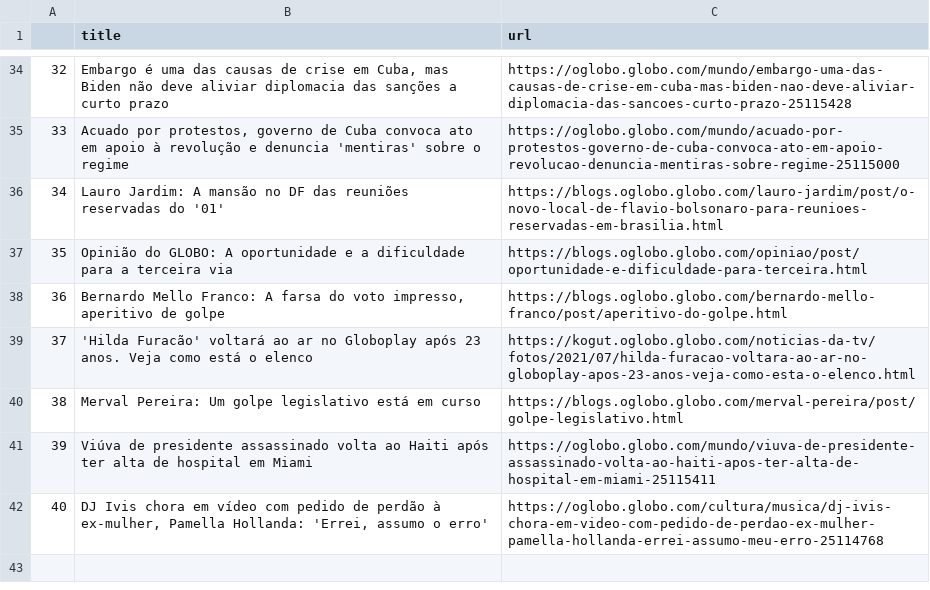
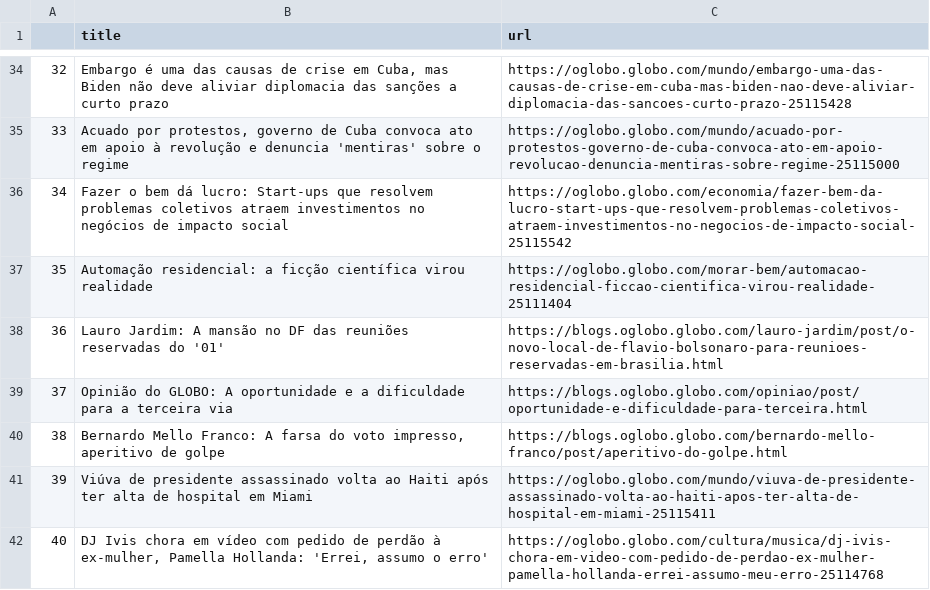
Before and after one commit to belisards/oglobo_headlines, a CSV file: oglobo-headlines.csv, drawn as a sheet; only a part is shown, gaps mark what is left out; removed rows and columns are numbered as before the commit, all else as after; the diff names each change by its address in the sheet, - before the commit and + after, or states it on an @@ line.

```diff
--- a/oglobo-headlines.csv
+++ b/oglobo-headlines.csv
+row 36: 34 | Fazer o bem dá lucro: Start-ups que resolvem problemas coletivos atraem investimentos no negócios de impacto social | https://oglobo.globo.com/economia/fazer-bem-da-lucro-start-ups-que-resolvem-problemas-coletivos-atraem-investimentos-no-negocios-de-impacto-social-25115542
+row 37: 35 | Automação residencial: a ficção científica virou realidade | https://oglobo.globo.com/morar-bem/automacao-residencial-ficcao-cientifica-virou-realidade-25111404
@@ column A renumbered between rows 38 and 40 @@
-row 39: 37 | 'Hilda Furacão' voltará ao ar no Globoplay após 23 anos. Veja como está o elenco | https://kogut.oglobo.globo.com/noticias-da-tv/fotos/2021/07/hilda-furacao-voltara-ao-ar-no-globoplay-apos-23-anos-veja-como-esta-o-elenco.html
-row 40: 38 | Merval Pereira: Um golpe legislativo está em curso | https://blogs.oglobo.globo.com/merval-pereira/post/golpe-legislativo.html
```
